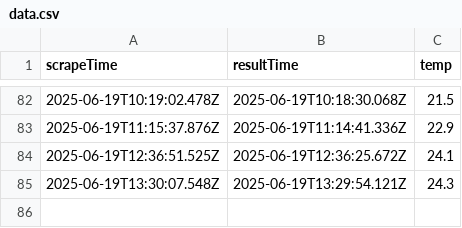
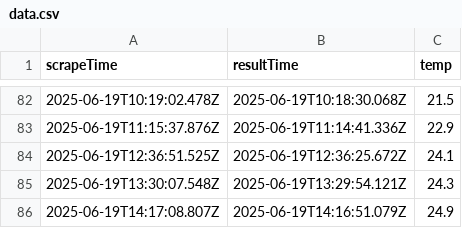
Before and after one commit to abhirajl459/webscrape, a CSV file: data.csv, drawn as a sheet; only a part is shown, gaps mark what is left out; the diff names each change by its address in the sheet, - before the commit and + after, or states it on an @@ line.

```diff
--- a/data.csv
+++ b/data.csv
+row 86: 2025-06-19T14:17:08.807Z | 2025-06-19T14:16:51.079Z | 24.9
```
